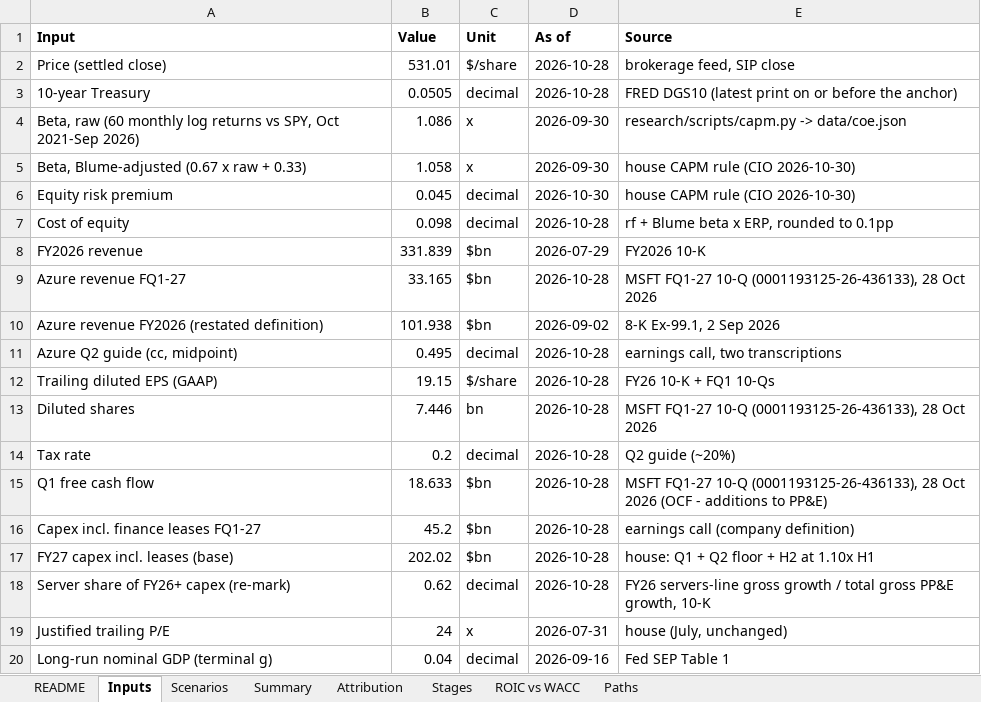
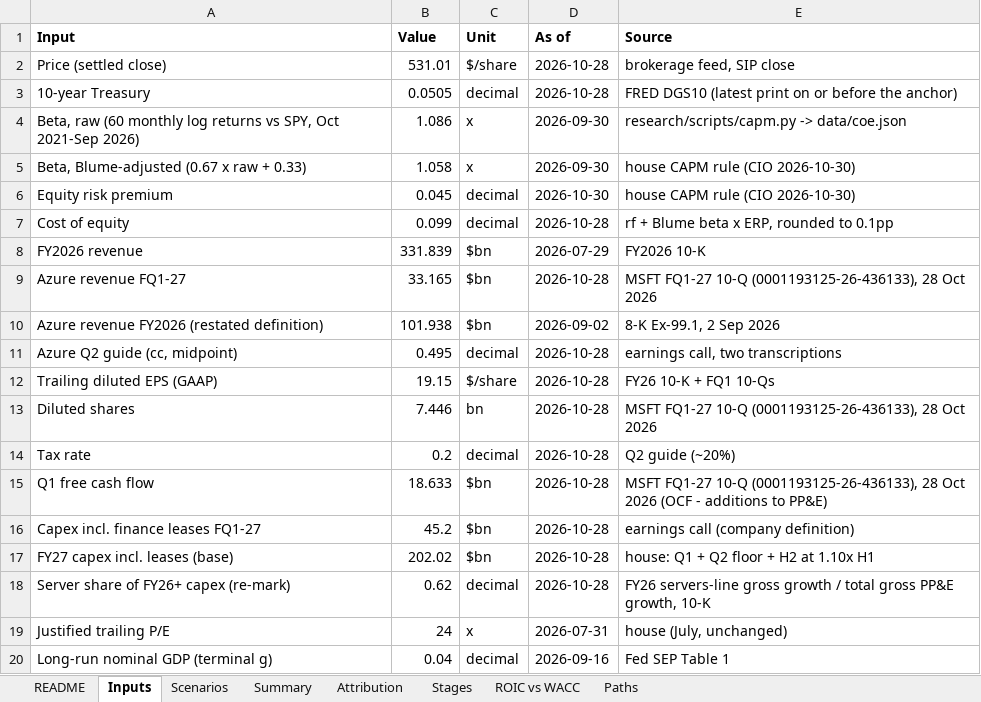
Before and after one commit to Keythb/ton618-research, an Excel workbook: msft-q3-update/TON618_MSFT_Model.xlsx, sheet Inputs, drawn as a sheet; values as stored, in another font and other column widths than the file's, no borders; the diff names each change by its address in the sheet, - before the commit and + after, or states it on an @@ line.

```diff
--- a/msft-q3-update/TON618_MSFT_Model.xlsx (sheet Inputs)
+++ b/msft-q3-update/TON618_MSFT_Model.xlsx (sheet Inputs)
-B7 (Value): 0.098
+B7 (Value): 0.099
```
Also changed, not shown: sheet Paths, sheet Stages, sheet Attribution, sheet ROIC vs WACC, sheet Scenarios, sheet Summary.
